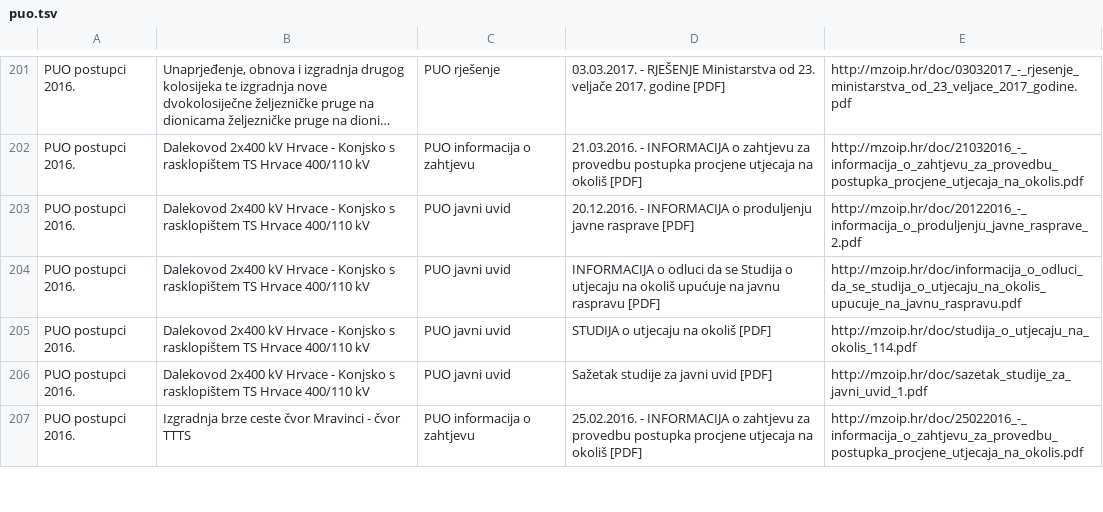
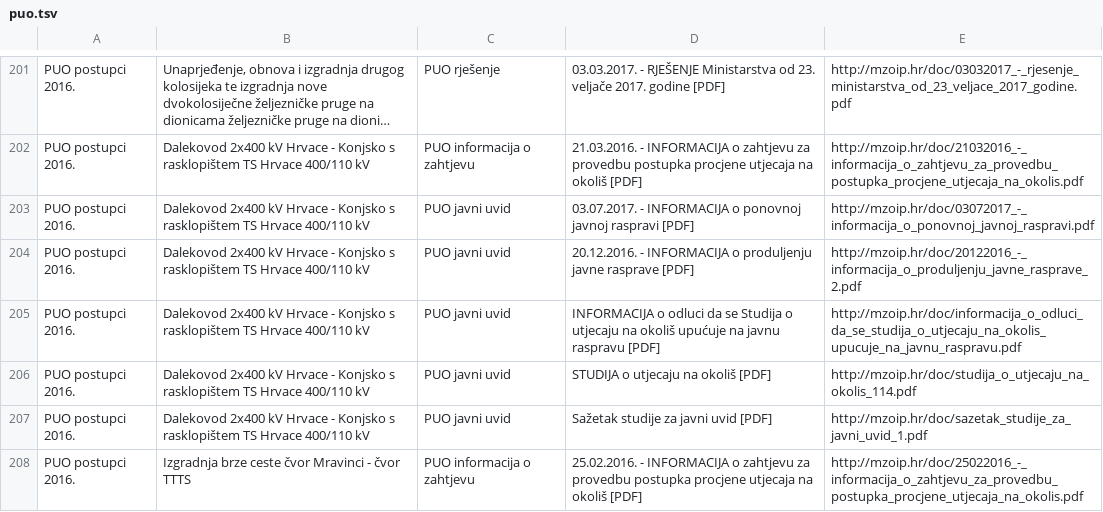
Before and after one commit to udruga-biom/puo-arhiva, a TSV file: puo.tsv, drawn as a sheet; only a part is shown, gaps mark what is left out; long unchanged cells end in …; the diff names each change by its address in the sheet, - before the commit and + after, or states it on an @@ line.

```diff
--- a/puo.tsv
+++ b/puo.tsv
+row 203: PUO postupci 2016. | Dalekovod 2x400 kV Hrvace - Konjsko s rasklopištem TS Hrvace 400/110 kV | PUO javni uvid | 03.07.2017. - INFORMACIJA o ponovnoj javnoj raspravi [PDF] | http://mzoip.hr/doc/03072017_-_informacija_o_ponovnoj_javnoj_raspravi.pdf
```
Also changed, not shown: opuo.tsv.
